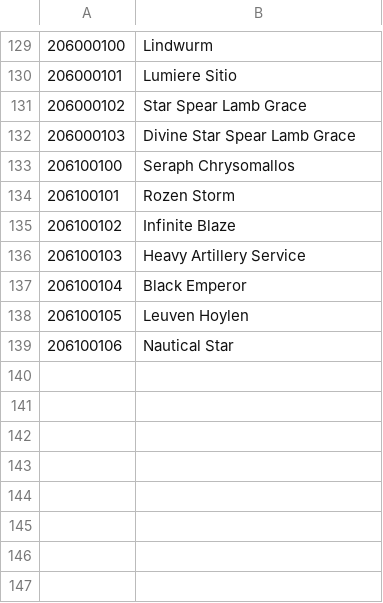
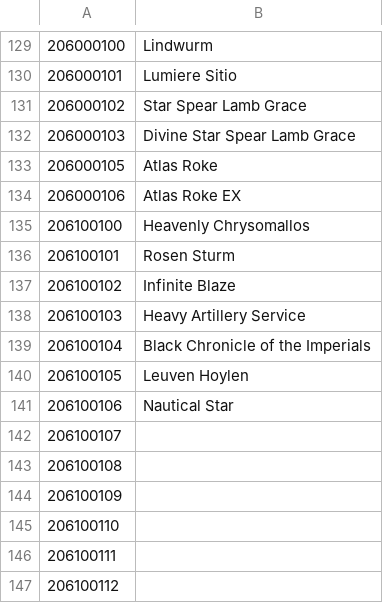
Before and after one commit to NNSTJP/Idola, a CSV file: Weapon ID.csv, drawn as a sheet; only a part is shown, gaps mark what is left out.

```diff
--- a/Weapon ID.csv
+++ b/Weapon ID.csv
@@ -132,8 +132,16 @@
 206000103,Divine Star Spear Lamb Grace
-206100100,Seraph Chrysomallos
-206100101,Rozen Storm
+206000105,Atlas Roke
+206000106,Atlas Roke EX
+206100100,Heavenly Chrysomallos
+206100101,Rosen Sturm
 206100102,Infinite Blaze
 206100103,Heavy Artillery Service
-206100104,Black Emperor
+206100104,Black Chronicle of the Imperials
 206100105,Leuven Hoylen
 206100106,Nautical Star
+206100107,
+206100108,
+206100109,
+206100110,
+206100111,
+206100112,
```
Also changed, not shown: Character ID.csv, Soul ID.csv, 19 other files.
